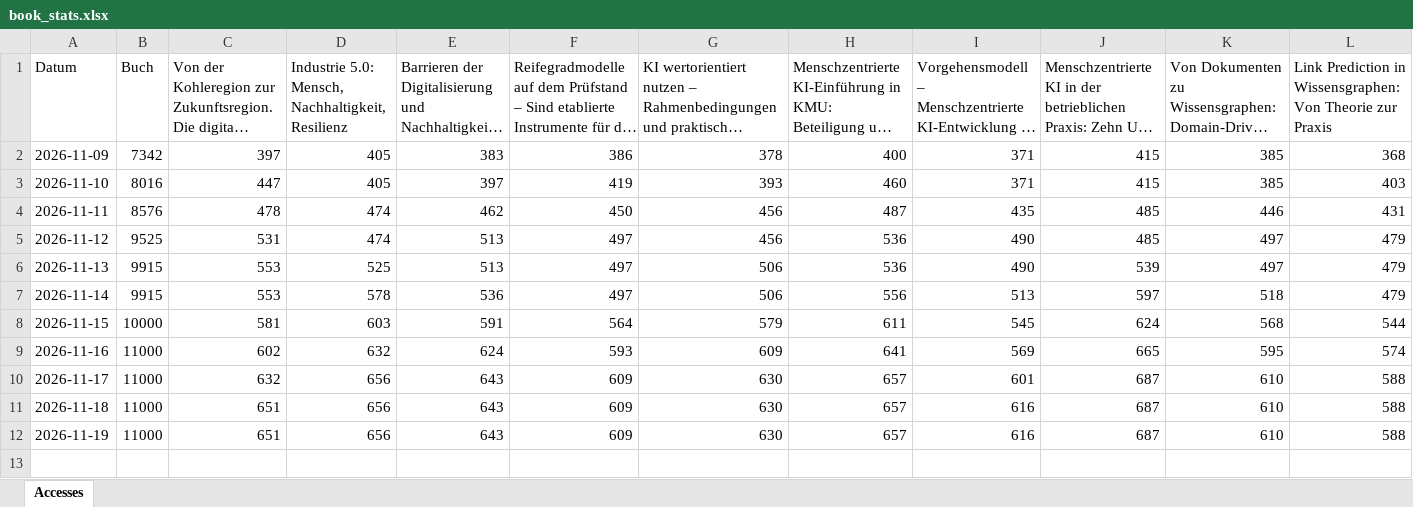
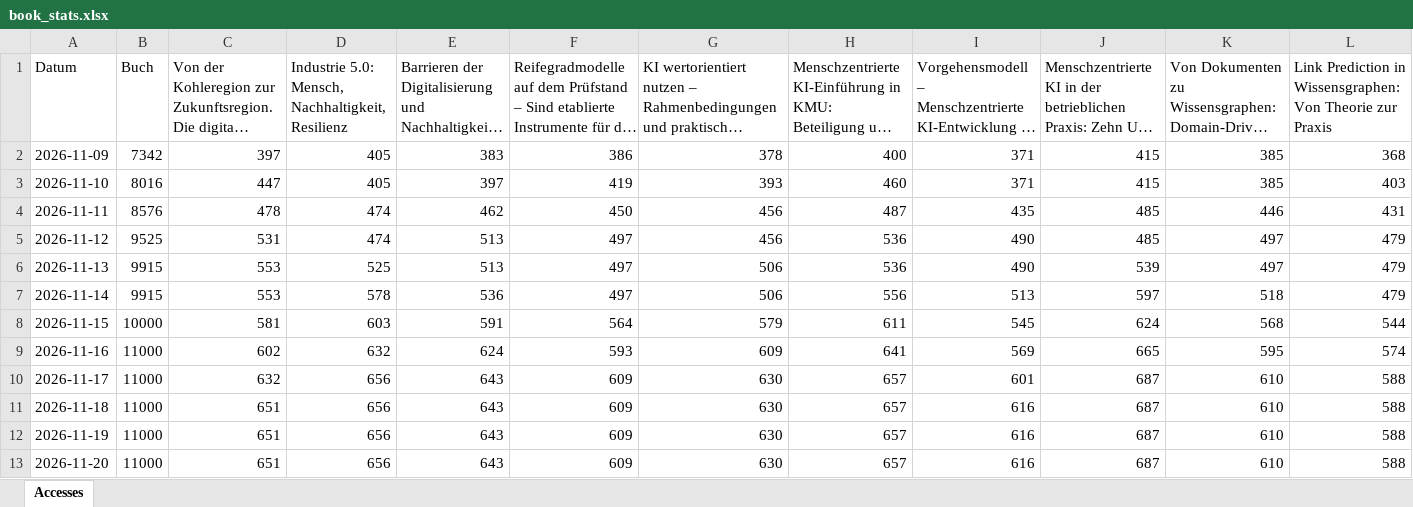
Before and after one commit to joergschlie/bookstats, an Excel workbook: book_stats.xlsx, sheet Accesses, drawn as a sheet; only a part is shown; long unchanged cells end in …; values as stored, in another font and other column widths than the file's, no borders; rows hold the shown columns only; the diff names each change by its address in the sheet, - before the commit and + after, or states it on an @@ line.

```diff
--- a/book_stats.xlsx (sheet Accesses)
+++ b/book_stats.xlsx (sheet Accesses)
+row 13: 2026-11-20 | 11000 | 651 | 656 | 643 | 609 | 630 | 657 | 616 | 687 | 610 | 588
```
Also changed, not shown: 1 other file.
